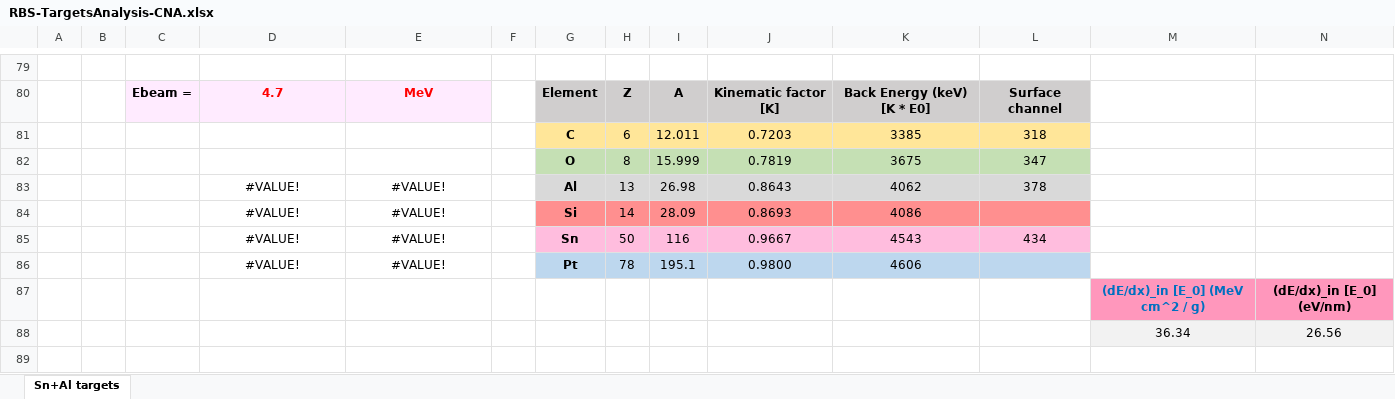
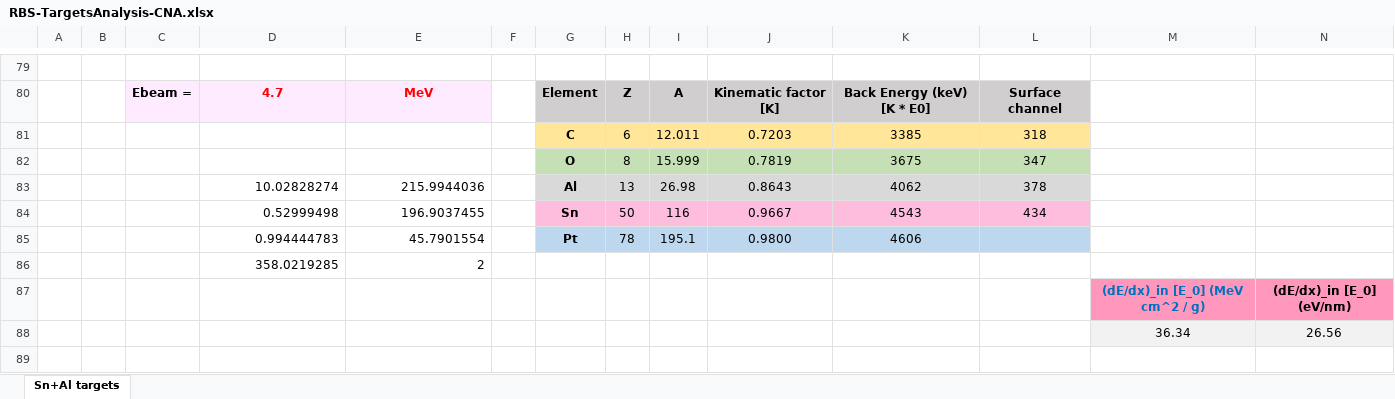
Before and after one commit to RiPires/116Sn-p-g-117Sb_Analysis, an Excel workbook: CNA/RBS-TargetsAnalysis-CNA.xlsx, sheet Sn+Al targets, drawn as a sheet; only a part is shown, gaps mark what is left out; values as stored, in another font and other column widths than the file's, no borders; charts and pictures not drawn; removed rows and columns are numbered as before the commit, all else as after; rows hold the shown columns only; the diff names each change by its address in the sheet, - before the commit and + after, or states it on an @@ line.

Commit message:
Analysis update: new scripts     * CrossSection_RelMeth.py: for calculation using the relative method; using PlotData.py allows to choose between ploting only My cross-sections or plotting average of my cross-sections alognside other authors and Talys;     * MergeRBS.py: for merging RBS data files from different irradiations of the same beam energy;     * PlotTotalCurrent.py: now allows to plot the total beam current during each irradiation in the same canvas; auxiliar function defined in PlotData.py;     * RBS files for Ebeam=4.7MeV were corrected to be properly read;     * SimNRA simulations were performed to assess the targets thicknesses;

```diff
--- a/CNA/RBS-TargetsAnalysis-CNA.xlsx (sheet Sn+Al targets)
+++ b/CNA/RBS-TargetsAnalysis-CNA.xlsx (sheet Sn+Al targets)
-D83: #VALUE!
+D83: 10.02828274
-D83:E83 alignment: center
+D83:E83 alignment: right
-E83: #VALUE!
+E83: 215.9944036
-row 84:  |  |  | #VALUE! | #VALUE! |  | Si | 14 | 28.09 | 0.8693 | 4086
-D84: #VALUE!
+D84: 0.52999498
-D84:E85 alignment: center
+D84:E85 alignment: right
-E84: #VALUE!
+E84: 196.9037455
-D85: #VALUE!
+D85: 0.994444783
-E85: #VALUE!
+E85: 45.7901554
+row 86:  |  |  | 358.0219285 | 2
```
Also changed, not shown: formulas that keep their value, charts or pictures, 28 other files.
